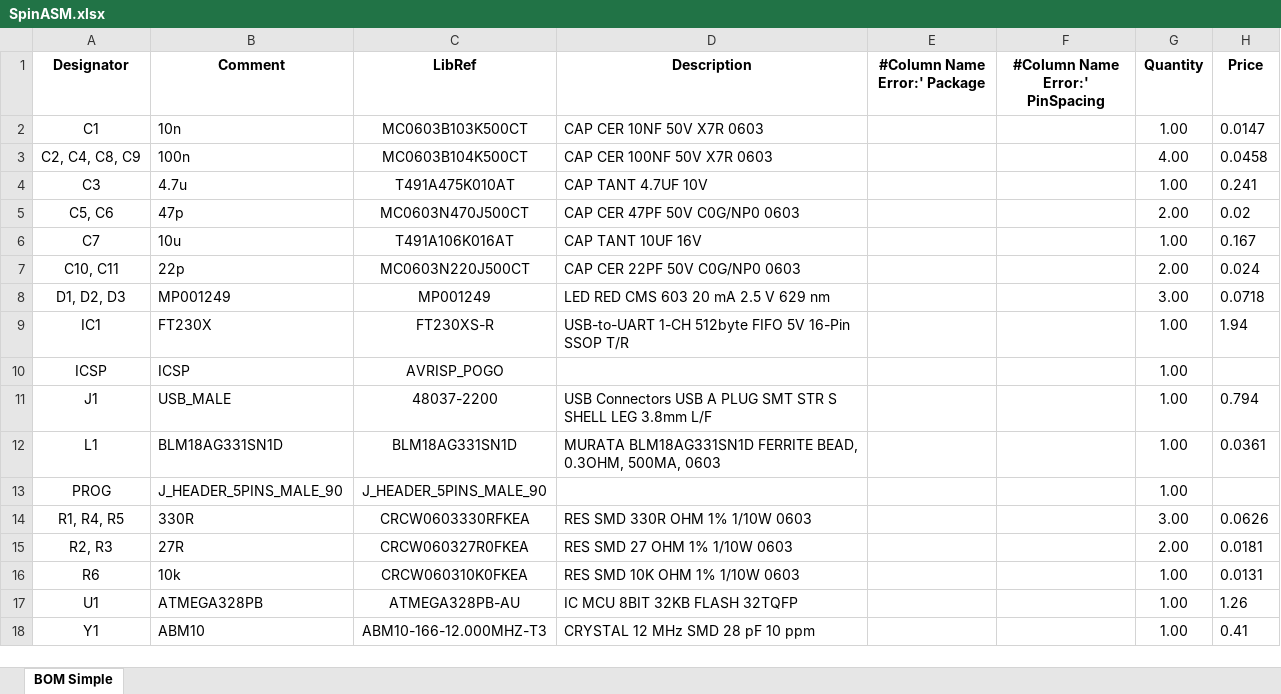
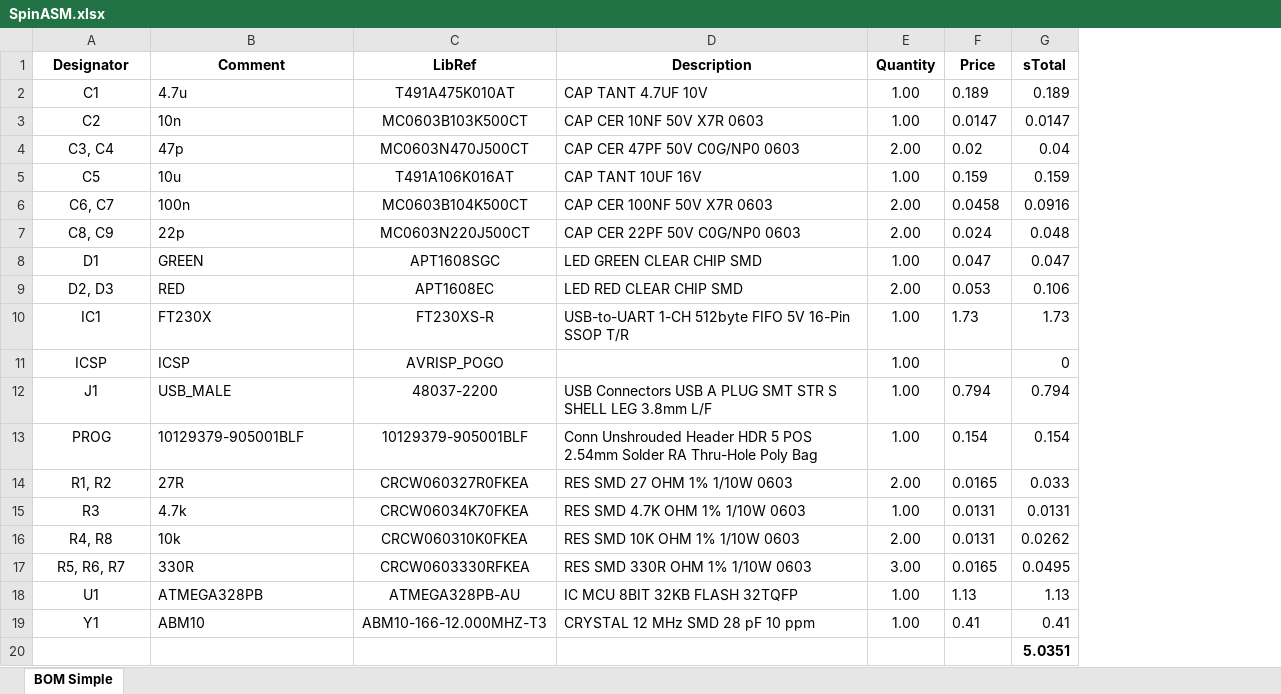
Before and after one commit to yann-ygn/vscode-spinasm, an Excel workbook: hardware/Project Outputs for SpinASM/SpinASM.xlsx, sheet BOM Simple, drawn as a sheet; values as stored, in another font and other column widths than the file's, no borders; removed rows and columns are numbered as before the commit, all else as after; the diff names each change by its address in the sheet, - before the commit and + after, or states it on an @@ line.

```diff
--- a/hardware/Project Outputs for SpinASM/SpinASM.xlsx (sheet BOM Simple)
+++ b/hardware/Project Outputs for SpinASM/SpinASM.xlsx (sheet BOM Simple)
-column E (#Column Name Error:' Package), empty
-column F (#Column Name Error:' PinSpacing), empty
+column G (sTotal), rows 3-5: 0.0147 | 0.04 | 0.159; row 7: 0.048; rows 10-14: 1.73 | 0 | 0.794 | 0.154 | 0.033; row 16: 0.0262; rows 18-19: 1.13 | 0.41
+row 2: C1 | 4.7u | T491A475K010AT | CAP TANT 4.7UF 10V | 1.00 | 0.189 | 0.189
-A3 (Designator): C1
+A3 (Designator): C2
-row 3: C2, C4, C8, C9 | 100n | MC0603B104K500CT | CAP CER 100NF 50V X7R 0603 |  |  | 4.00 | 0.0458
-row 4: C3 | 4.7u | T491A475K010AT | CAP TANT 4.7UF 10V |  |  | 1.00 | 0.241
-A4 (Designator): C5, C6
+A4 (Designator): C3, C4
-A5 (Designator): C7
+A5 (Designator): C5
-F5 (Price): 0.167
+F5 (Price): 0.159
+row 6: C6, C7 | 100n | MC0603B104K500CT | CAP CER 100NF 50V X7R 0603 | 2.00 | 0.0458 | 0.0916
-A7 (Designator): C10, C11
+A7 (Designator): C8, C9
-row 8: D1, D2, D3 | MP001249 | MP001249 | LED RED CMS 603 20 mA 2.5 V 629 nm |  |  | 3.00 | 0.0718
+row 8: D1 | GREEN | APT1608SGC | LED GREEN CLEAR CHIP SMD | 1.00 | 0.047 | 0.047
+row 9: D2, D3 | RED | APT1608EC | LED RED CLEAR CHIP SMD | 2.00 | 0.053 | 0.106
-F10 (Price): 1.94
+F10 (Price): 1.73
-row 12: L1 | BLM18AG331SN1D | BLM18AG331SN1D | MURATA BLM18AG331SN1D FERRITE BEAD, 0.3OHM, 500MA, 0603 |  |  | 1.00 | 0.0361
-B13 (Comment): J_HEADER_5PINS_MALE_90
+B13 (Comment): 10129379-905001BLF
-C13 (LibRef): J_HEADER_5PINS_MALE_90
+C13 (LibRef): 10129379-905001BLF
-D13 (Description): (empty)
+D13 (Description): Conn Unshrouded Header HDR 5 POS 2.54mm Solder RA Thru-Hole Poly Bag
-F13 (Price): (empty)
+F13 (Price): 0.154
-row 14: R1, R4, R5 | 330R | CRCW0603330RFKEA | RES SMD 330R OHM 1% 1/10W 0603 |  |  | 3.00 | 0.0626
-A14 (Designator): R2, R3
+A14 (Designator): R1, R2
-F14 (Price): 0.0181
+F14 (Price): 0.0165
+row 15: R3 | 4.7k | CRCW06034K70FKEA | RES SMD 4.7K OHM 1% 1/10W 0603 | 1.00 | 0.0131 | 0.0131
-A16 (Designator): R6
+A16 (Designator): R4, R8
-E16 (Quantity): 1.00
+E16 (Quantity): 2.00
+row 17: R5, R6, R7 | 330R | CRCW0603330RFKEA | RES SMD 330R OHM 1% 1/10W 0603 | 3.00 | 0.0165 | 0.0495
-F18 (Price): 1.26
+F18 (Price): 1.13
+row 20:  |  |  |  |  |  | 5.0351
```
Also changed, not shown: 14 other files.
